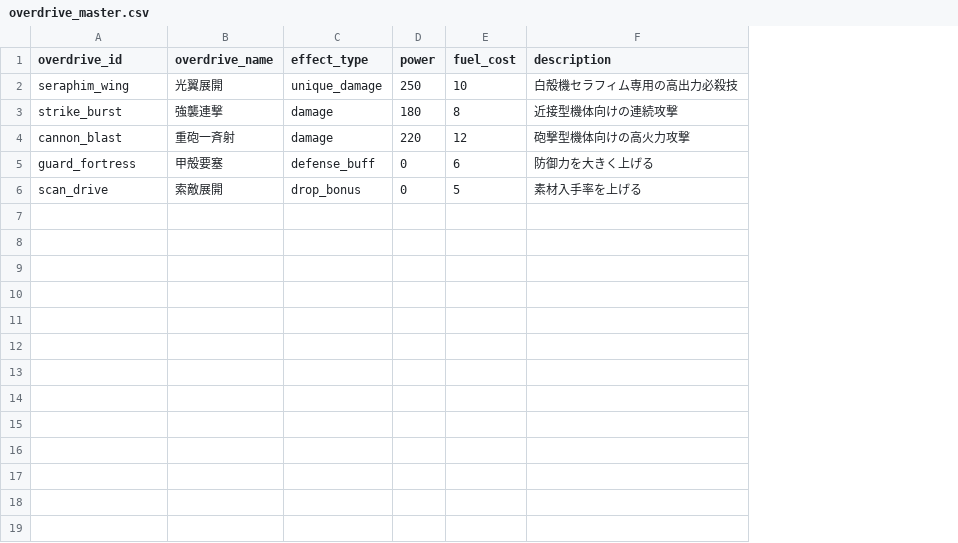
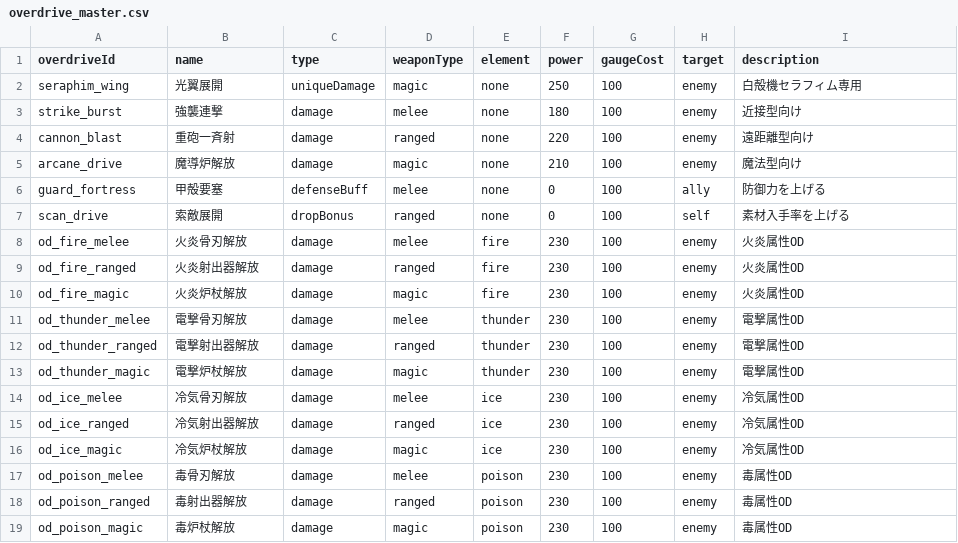
Before and after one commit to theunicornhead-bot/yggdrasill, a CSV file: data/overdrive_master.csv, drawn as a sheet; removed rows and columns are numbered as before the commit, all else as after; the diff names each change by its address in the sheet, - before the commit and + after, or states it on an @@ line.

```diff
--- a/data/overdrive_master.csv
+++ b/data/overdrive_master.csv
-column C (effect_type), rows 2-6: unique_damage | damage | damage | defense_buff | drop_bonus
+column C (type), rows 2-4: uniqueDamage | damage | damage; rows 6-7: defenseBuff | dropBonus
+column D (weaponType), rows 2-4: magic | melee | ranged; rows 6-7: melee | ranged
+column E (element), rows 2-4: all none; rows 6-7: none | none
-column E (fuel_cost), rows 2-6: 10 | 8 | 12 | 6 | 5
+column G (gaugeCost), rows 2-4: all 100; rows 6-7: 100 | 100
+column H (target), rows 2-4: all enemy; rows 6-7: ally | self
-A1: overdrive_id
+A1: overdriveId
-B1: overdrive_name
+B1: name
-I2 (description): 白殻機セラフィム専用の高出力必殺技
+I2 (description): 白殻機セラフィム専用
-I3 (description): 近接型機体向けの連続攻撃
+I3 (description): 近接型向け
-I4 (description): 砲撃型機体向けの高火力攻撃
+I4 (description): 遠距離型向け
+row 5: arcane_drive | 魔導炉解放 | damage | magic | none | 210 | 100 | enemy | 魔法型向け
-I6 (description): 防御力を大きく上げる
+I6 (description): 防御力を上げる
+row 8: od_fire_melee | 火炎骨刃解放 | damage | melee | fire | 230 | 100 | enemy | 火炎属性OD
+row 9: od_fire_ranged | 火炎射出器解放 | damage | ranged | fire | 230 | 100 | enemy | 火炎属性OD
+row 10: od_fire_magic | 火炎炉杖解放 | damage | magic | fire | 230 | 100 | enemy | 火炎属性OD
+row 11: od_thunder_melee | 電撃骨刃解放 | damage | melee | thunder | 230 | 100 | enemy | 電撃属性OD
+row 12: od_thunder_ranged | 電撃射出器解放 | damage | ranged | thunder | 230 | 100 | enemy | 電撃属性OD
+row 13: od_thunder_magic | 電撃炉杖解放 | damage | magic | thunder | 230 | 100 | enemy | 電撃属性OD
+row 14: od_ice_melee | 冷気骨刃解放 | damage | melee | ice | 230 | 100 | enemy | 冷気属性OD
+row 15: od_ice_ranged | 冷気射出器解放 | damage | ranged | ice | 230 | 100 | enemy | 冷気属性OD
+row 16: od_ice_magic | 冷気炉杖解放 | damage | magic | ice | 230 | 100 | enemy | 冷気属性OD
+row 17: od_poison_melee | 毒骨刃解放 | damage | melee | poison | 230 | 100 | enemy | 毒属性OD
+row 18: od_poison_ranged | 毒射出器解放 | damage | ranged | poison | 230 | 100 | enemy | 毒属性OD
+row 19: od_poison_magic | 毒炉杖解放 | damage | magic | poison | 230 | 100 | enemy | 毒属性OD
```
Also changed, not shown: 24 other files.
